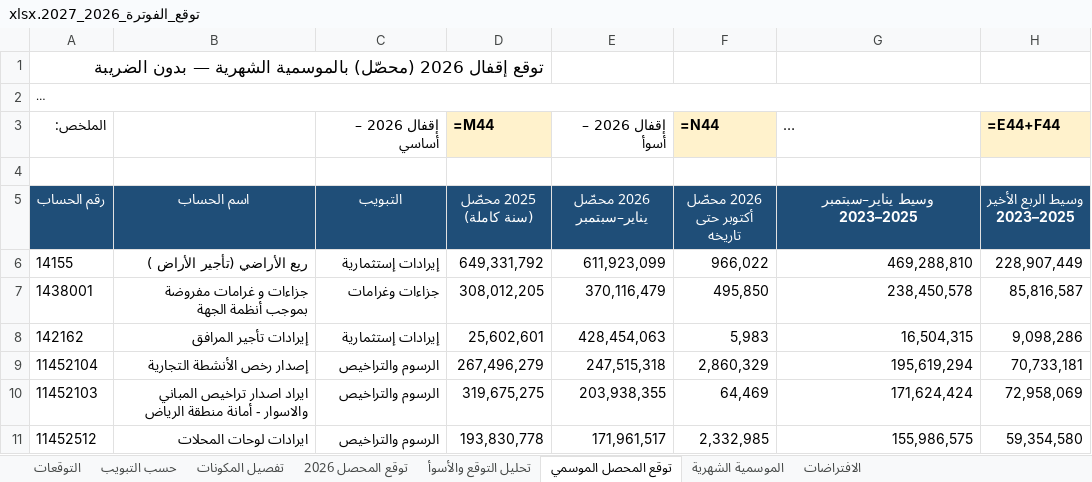
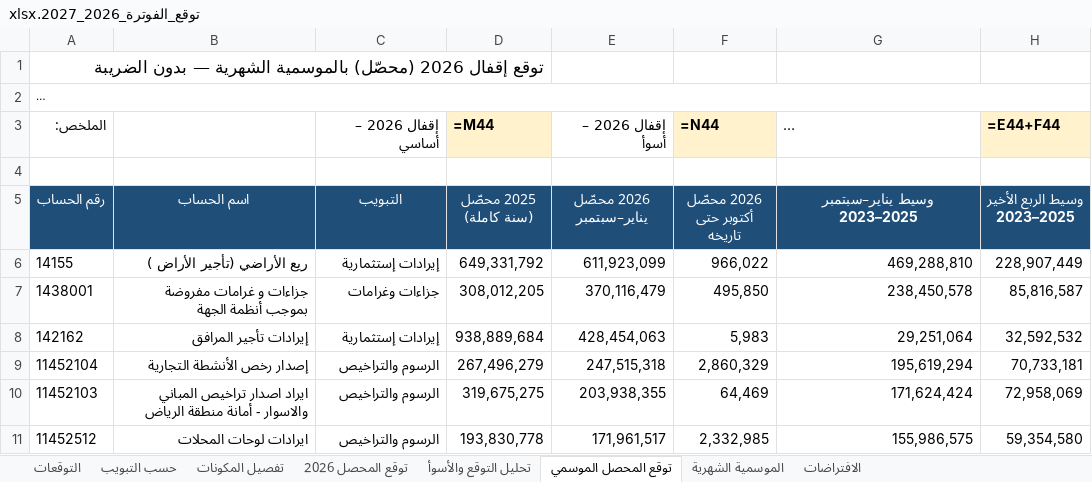
Before and after one commit to Faisal9j/test4, an Excel workbook: توقع_الفوترة_2026_2027.xlsx, sheet توقع المحصل الموسمي, drawn as a sheet; only a part is shown; long unchanged cells end in …; values as stored, in another font and other column widths than the file's, no borders; formulas without a stored value are shown as written; the diff covers the shown part only; the diff names each change by its address in the sheet, - before the commit and + after, or states it on an @@ line.

```diff
--- a/توقع_الفوترة_2026_2027.xlsx (sheet توقع المحصل الموسمي)
+++ b/توقع_الفوترة_2026_2027.xlsx (sheet توقع المحصل الموسمي)
-D8 (2025 محصّل (سنة كاملة)): 25,602,601
+D8 (2025 محصّل (سنة كاملة)): 938,889,684
-G8 (وسيط يناير–سبتمبر 2023–2025): 16,504,315
+G8 (وسيط يناير–سبتمبر 2023–2025): 29,251,064
-H8 (وسيط الربع الأخير 2023–2025): 9,098,286
+H8 (وسيط الربع الأخير 2023–2025): 32,592,532
```
Also changed, not shown: 1 added row, 1 removed row and 17 edited cells elsewhere in this sheet, sheet تحليل التوقع والأسوأ, sheet توقع المحصل 2026, sheet الموسمية الشهرية, sheet الافتراضات.
